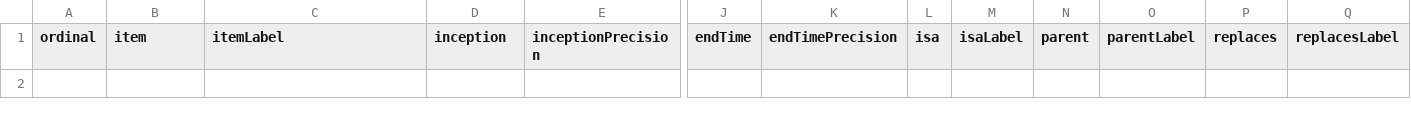
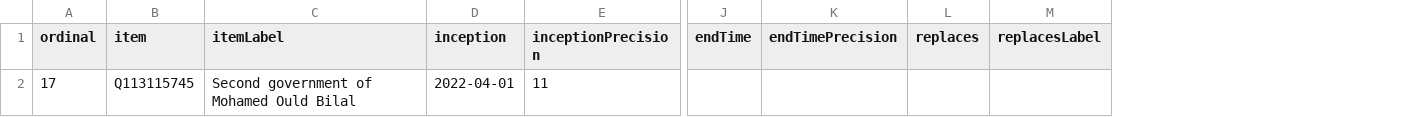
Before and after one commit to every-politician-scrapers/mauritania, a CSV file: wikidata/results/all-cabinets.csv, drawn as a sheet; only a part is shown, gaps mark what is left out; removed rows and columns are numbered as before the commit, all else as after; rows hold the shown columns only; the diff names each change by its address in the sheet, - before the commit and + after, or states it on an @@ line.

```diff
--- a/wikidata/results/all-cabinets.csv
+++ b/wikidata/results/all-cabinets.csv
-column L (isa), empty
-column M (isaLabel), empty
-column N (parent), empty
-column O (parentLabel), empty
+row 2: 17 | Q113115745 | Second government of Mohamed Ould Bilal | 2022-04-01 | 11
```
Also changed, not shown: 2 other files.
